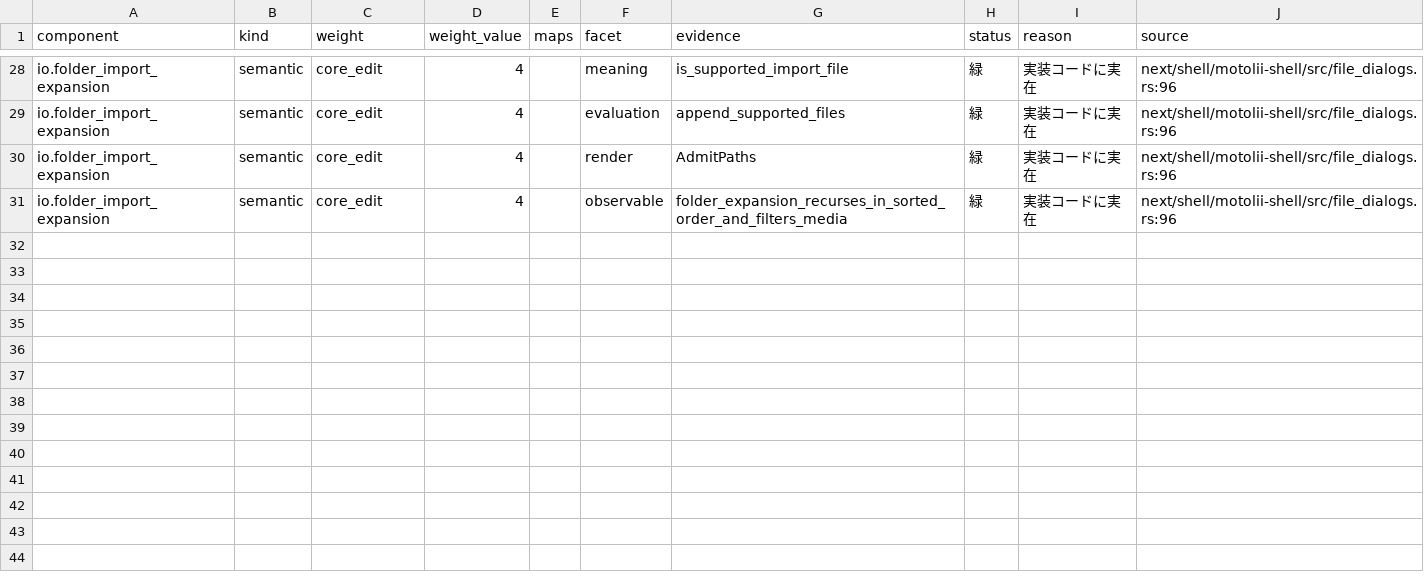
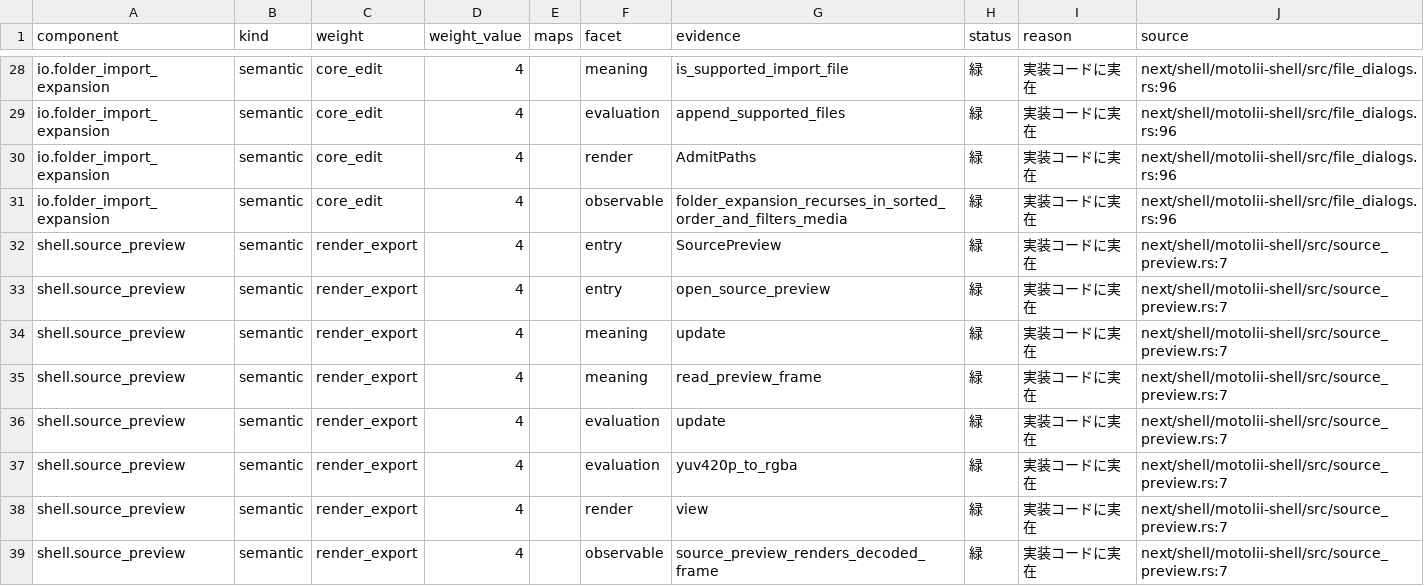
Before and after one commit to oshikaidesu/Motolii, a TSV file: next/reference/generated/components.tsv, drawn as a sheet; only a part is shown, gaps mark what is left out.

Commit message:
feat: connect media card source preview

```diff
--- a/next/reference/generated/components.tsv
+++ b/next/reference/generated/components.tsv
@@ -31 +31,9 @@ io.folder_import_expansion	semantic	core_edit	4		render	AdmitPaths	緑	実装コ
 io.folder_import_expansion	semantic	core_edit	4		observable	folder_expansion_recurses_in_sorted_order_and_filters_media	緑	実装コードに実在	next/shell/motolii-shell/src/file_dialogs.rs:96
+shell.source_preview	semantic	render_export	4		entry	SourcePreview	緑	実装コードに実在	next/shell/motolii-shell/src/source_preview.rs:7
+shell.source_preview	semantic	render_export	4		entry	open_source_preview	緑	実装コードに実在	next/shell/motolii-shell/src/source_preview.rs:7
+shell.source_preview	semantic	render_export	4		meaning	update	緑	実装コードに実在	next/shell/motolii-shell/src/source_preview.rs:7
+shell.source_preview	semantic	render_export	4		meaning	read_preview_frame	緑	実装コードに実在	next/shell/motolii-shell/src/source_preview.rs:7
+shell.source_preview	semantic	render_export	4		evaluation	update	緑	実装コードに実在	next/shell/motolii-shell/src/source_preview.rs:7
+shell.source_preview	semantic	render_export	4		evaluation	yuv420p_to_rgba	緑	実装コードに実在	next/shell/motolii-shell/src/source_preview.rs:7
+shell.source_preview	semantic	render_export	4		render	view	緑	実装コードに実在	next/shell/motolii-shell/src/source_preview.rs:7
+shell.source_preview	semantic	render_export	4		observable	source_preview_renders_decoded_frame	緑	実装コードに実在	next/shell/motolii-shell/src/source_preview.rs:7
```
Also changed, not shown: 10 other files.
